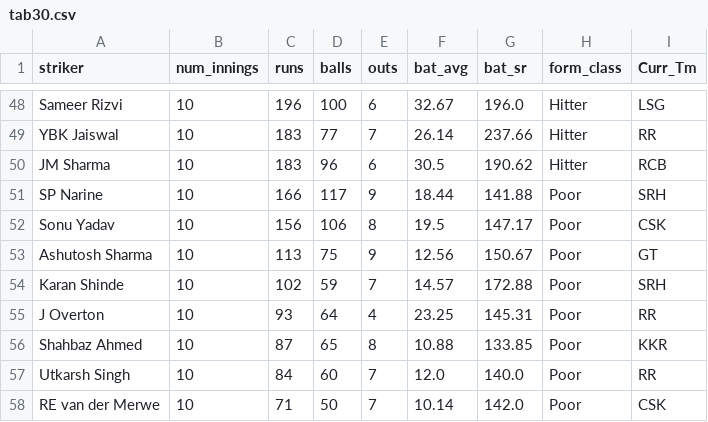
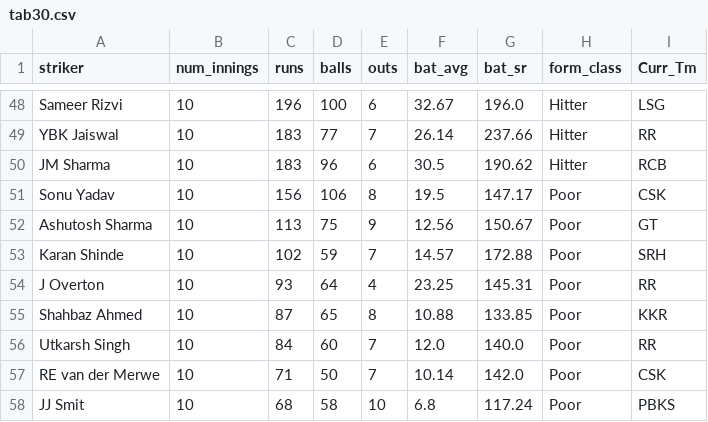
Before and after one commit to RoumyaDas/SPL, a CSV file: SPL/data/special_stats/tab30.csv, drawn as a sheet; only a part is shown, gaps mark what is left out; the shorter side is filled out with more unchanged rows; the diff names each change by its address in the sheet, - before the commit and + after, or states it on an @@ line.

Commit message:
S09 form reset

```diff
--- a/SPL/data/special_stats/tab30.csv
+++ b/SPL/data/special_stats/tab30.csv
-row 51: SP Narine | 10 | 166 | 117 | 9 | 18.44 | 141.88 | Poor | SRH
```
Also changed, not shown: SPL/data/special_stats/tab12.csv, SPL/data/special_stats/tab13.csv.
